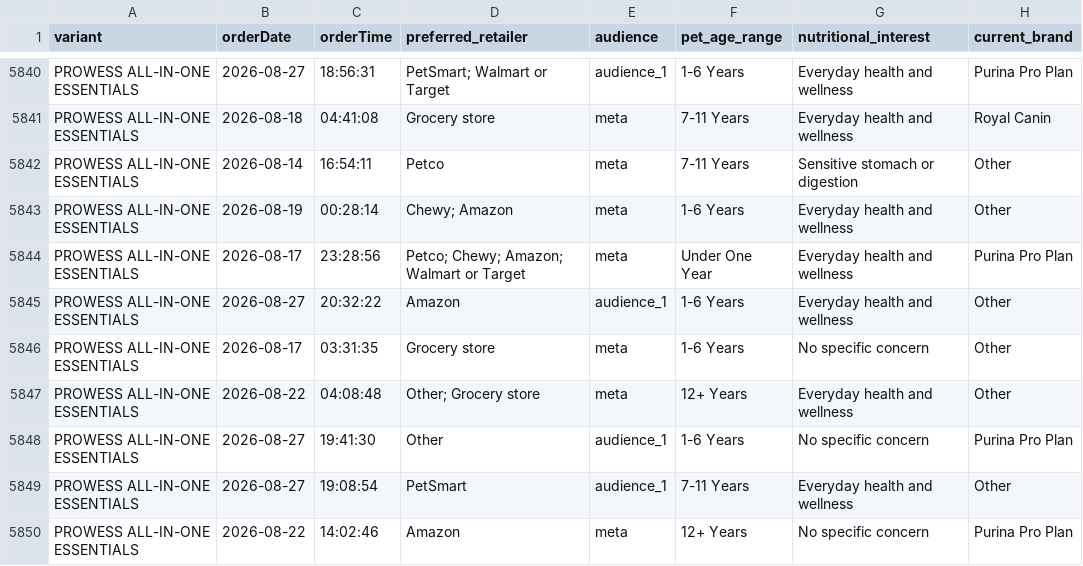
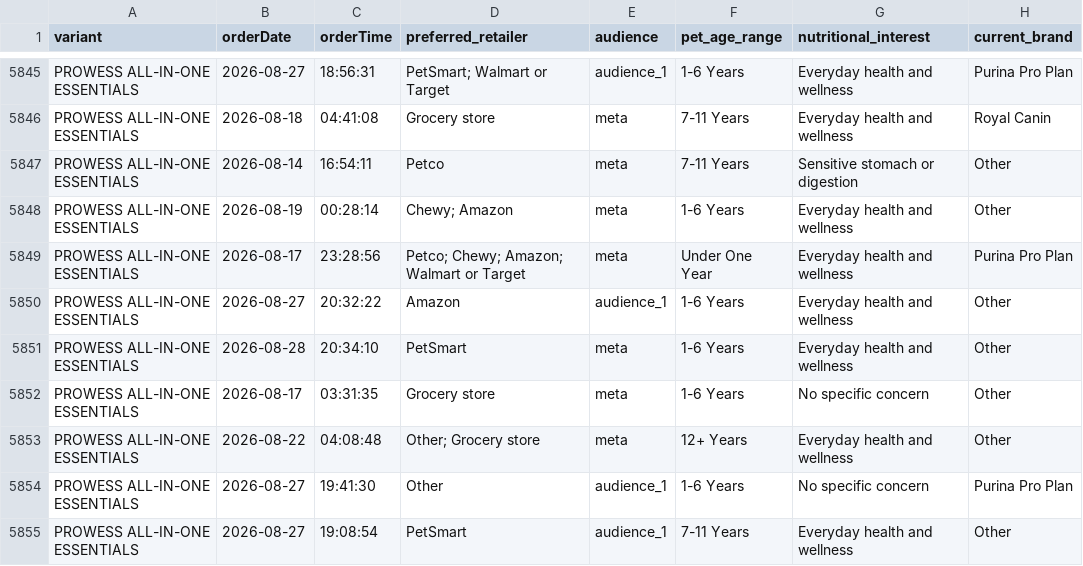
Before and after one commit to simonsmas/prowess-report-data, a CSV file: orders.csv, drawn as a sheet; only a part is shown, gaps mark what is left out; the shorter side is filled out with more unchanged rows; the diff covers the shown part only.

Commit message:
Update Prowess orders: 6482 orders — 2026-08-28T21:21:07.964Z

```diff
--- a/orders.csv
+++ b/orders.csv
@@ -5845,2 +5850,3 @@ PROWESS ALL-IN-ONE ESSENTIALS,2026-08-17,23:28:56,Petco; Chewy; Amazon; Walmart
 PROWESS ALL-IN-ONE ESSENTIALS,2026-08-27,20:32:22,Amazon,audience_1,1-6 Years,Everyday health and wellness,Other
+PROWESS ALL-IN-ONE ESSENTIALS,2026-08-28,20:34:10,PetSmart,meta,1-6 Years,Everyday health and wellness,Other
 PROWESS ALL-IN-ONE ESSENTIALS,2026-08-17,03:31:35,Grocery store,meta,1-6 Years,No specific concern,Other
```
Also changed, not shown: 5 added rows elsewhere in this file.
